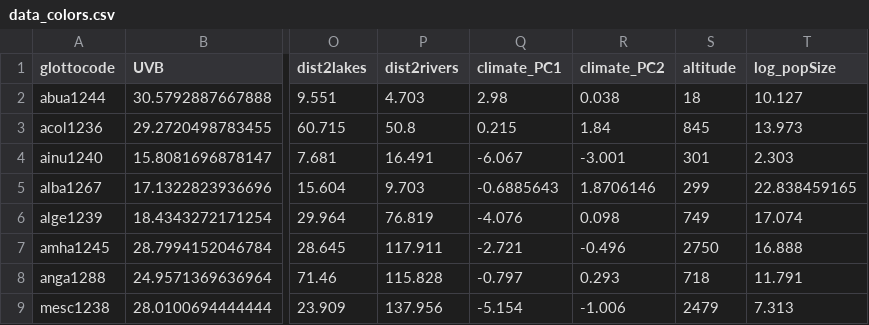
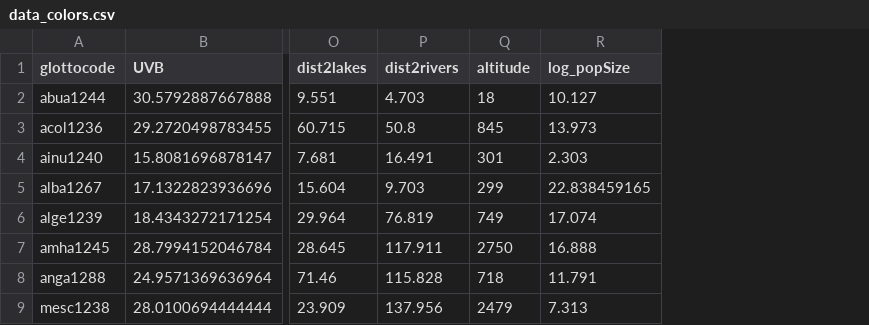
Before and after one commit to ddediu/colors-UV, a CSV file: input_files/data_colors.csv, drawn as a sheet; only a part is shown, gaps mark what is left out; the diff names each change by its address in the sheet, - before the commit and + after, or states it on an @@ line.

Commit message:
Add climate PCs and humidity; integrate FST
- download, preprocess and add the first 3 climate PCs
- -“”- the humidity data (annual median and IQR)
- integreate the explanations for FST in Appendix I

```diff
--- a/input_files/data_colors.csv
+++ b/input_files/data_colors.csv
-column Q (climate_PC1), rows 2-9: 2.98 | 0.215 | -6.067 | -0.6885643 | -4.076 | -2.721 | -0.797 | -5.154
-column R (climate_PC2), rows 2-9: 0.038 | 1.84 | -3.001 | 1.8706146 | 0.098 | -0.496 | 0.293 | -1.006
```
Also changed, not shown: 8 other files.
